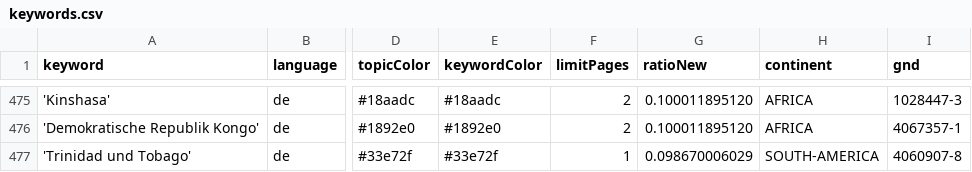
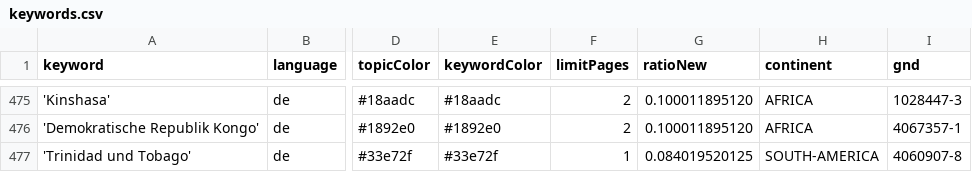
Before and after one commit to mizilett-news/ortsFluesterer, a CSV file: keywords.csv, drawn as a sheet; only a part is shown, gaps mark what is left out; the diff names each change by its address in the sheet, - before the commit and + after, or states it on an @@ line.

Commit message:
Commit from GitHub Actions (harvest:0.0)

```diff
--- a/keywords.csv
+++ b/keywords.csv
-G477 (ratioNew): 0.098670006029
+G477 (ratioNew): 0.084019520125
```
